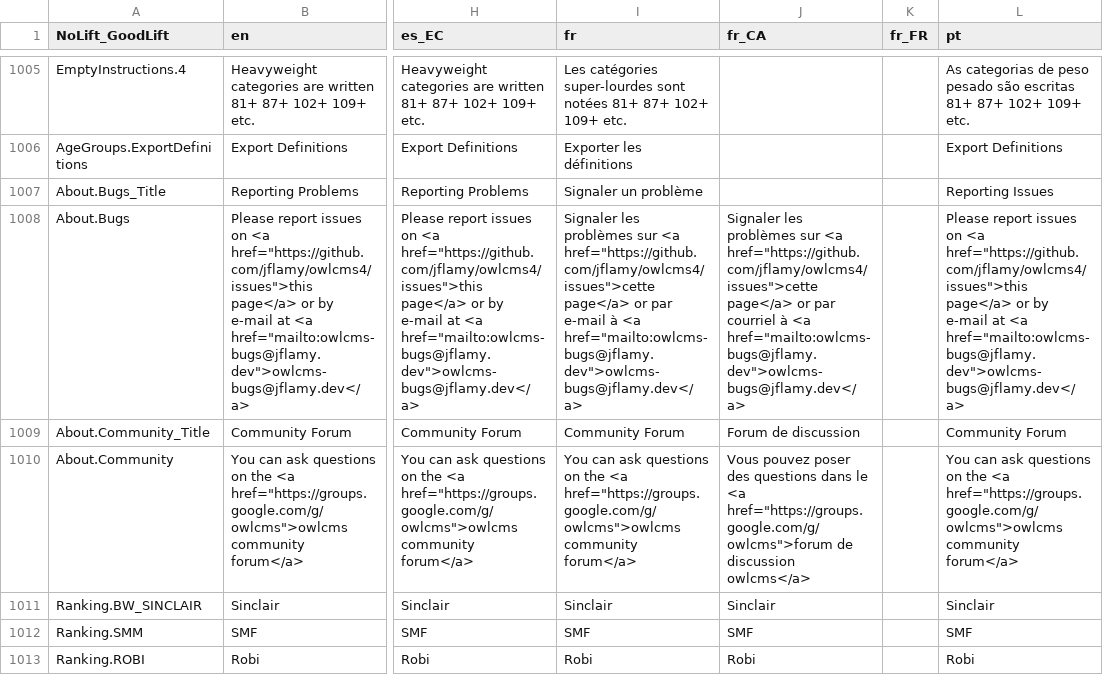
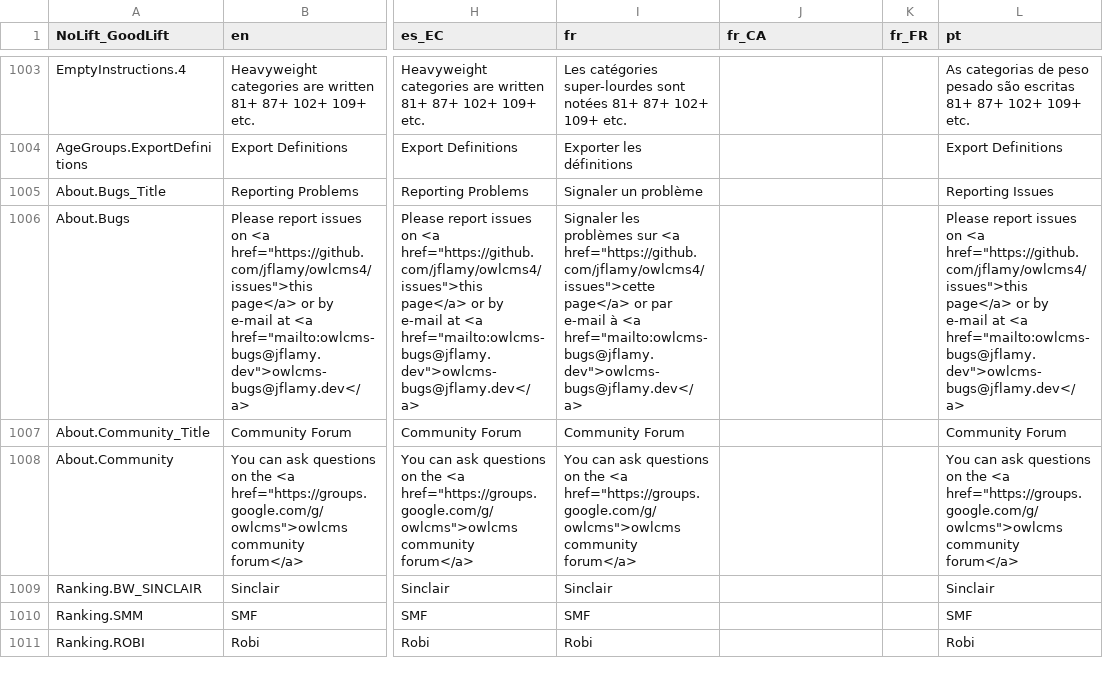
Before and after one commit to jflamy/owlcms4, a CSV file: shared/src/main/resources/i18n/translation4.csv, drawn as a sheet; only a part is shown, gaps mark what is left out; addresses are those after the commit; the diff covers the shown part only; the diff names each change by its address in the sheet, - before the commit and + after, or states it on an @@ line.

```diff
--- a/shared/src/main/resources/i18n/translation4.csv
+++ b/shared/src/main/resources/i18n/translation4.csv
-J1006 (fr_CA): Signaler les problèmes sur <a href="https://github.com/jflamy/owlcms4/issues">cette page</a> or par courriel à <a href="mailto:owlcms-bugs@jflamy.dev">owlcms-bugs@jflamy.dev</a>
+J1006 (fr_CA): (empty)
-J1007 (fr_CA): Forum de discussion
+J1007 (fr_CA): (empty)
-J1008 (fr_CA): Vous pouvez poser des questions dans le <a href="https://groups.google.com/g/owlcms">forum de discussion owlcms</a>
+J1008 (fr_CA): (empty)
-J1009 (fr_CA): Sinclair
+J1009 (fr_CA): (empty)
-J1010 (fr_CA): SMF
+J1010 (fr_CA): (empty)
-J1011 (fr_CA): Robi
+J1011 (fr_CA): (empty)
```
Also changed, not shown: 2 added rows, 2 removed rows and 33 edited cells elsewhere in this file, 3 other files.
